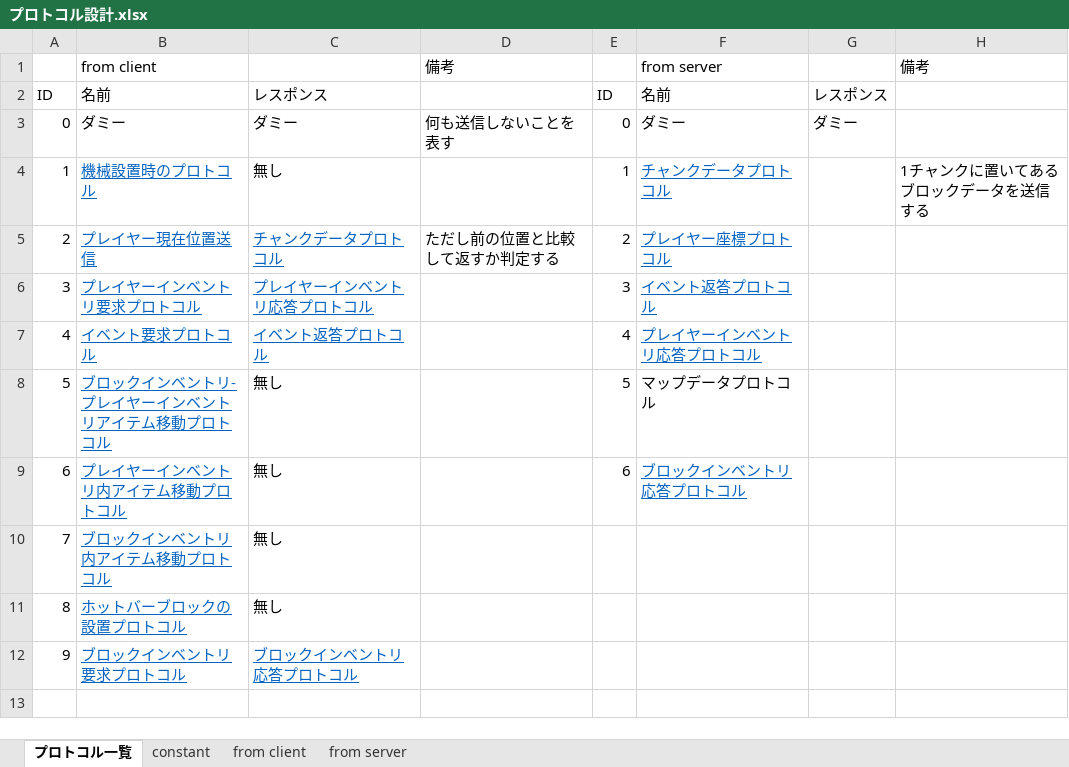
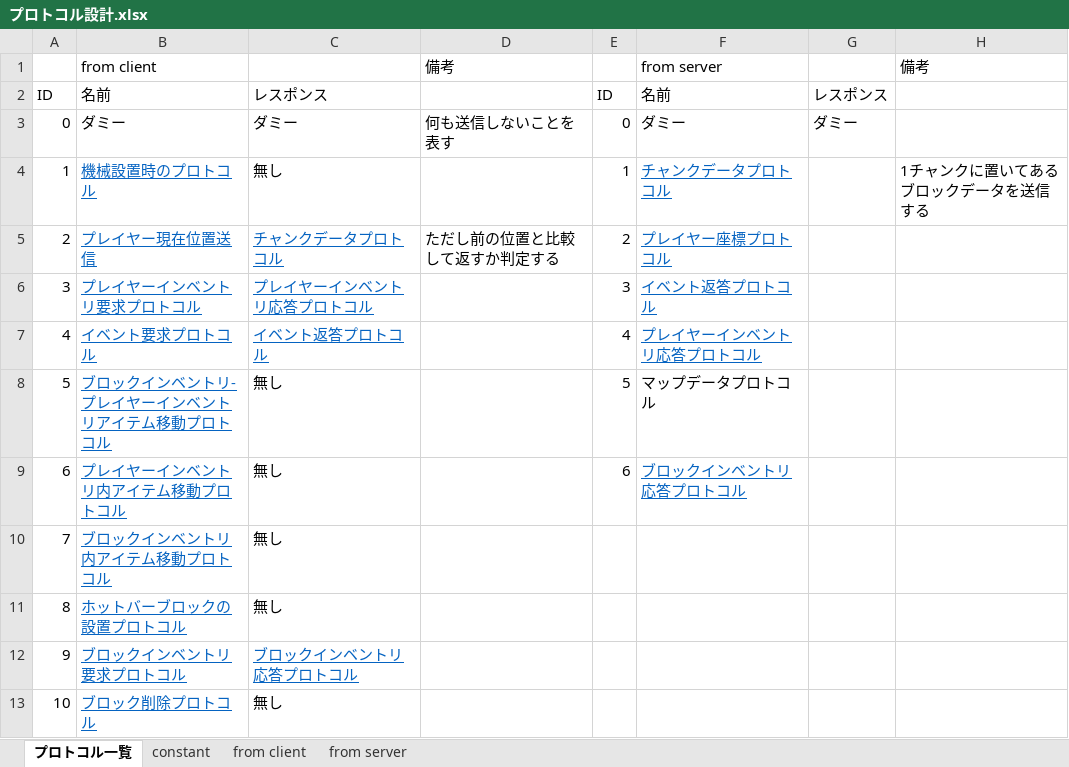
Before and after one commit to moorestech/moorestech, an Excel workbook: Server.Protocol/プロトコル設計.xlsx, sheet プロトコル一覧, drawn as a sheet; values as stored, in another font and other column widths than the file's, no borders; the diff names each change by its address in the sheet, - before the commit and + after, or states it on an @@ line.

Commit message:
ブロック削除プロトコルをエクセル上で設計

```diff
--- a/Server.Protocol/プロトコル設計.xlsx (sheet プロトコル一覧)
+++ b/Server.Protocol/プロトコル設計.xlsx (sheet プロトコル一覧)
+row 13: 10 | ブロック削除プロトコル | 無し
```
Also changed, not shown: sheet from client.
